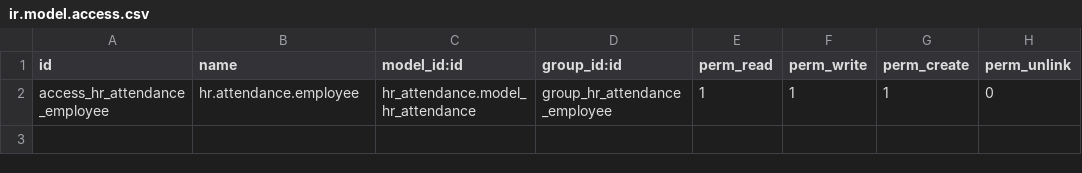
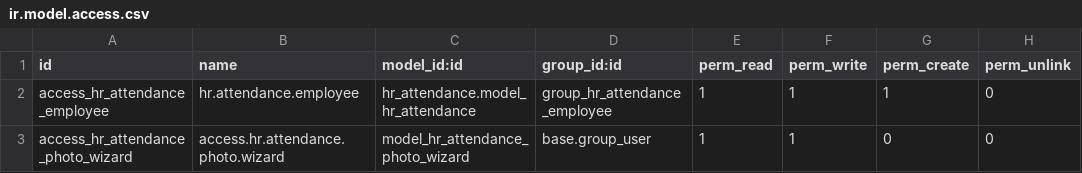
Before and after one commit to project-dev-estevez/erp-estevez-docker, a CSV file: custom_addons/hr_attendance_estevez/security/ir.model.access.csv, drawn as a sheet; the diff names each change by its address in the sheet, - before the commit and + after, or states it on an @@ line.

Commit message:
photo checkin full

```diff
--- a/custom_addons/hr_attendance_estevez/security/ir.model.access.csv
+++ b/custom_addons/hr_attendance_estevez/security/ir.model.access.csv
+row 3: access_hr_attendance_photo_wizard | access.hr.attendance.photo.wizard | model_hr_attendance_photo_wizard | base.group_user | 1 | 1 | 0 | 0
```
Also changed, not shown: 6 other files.
